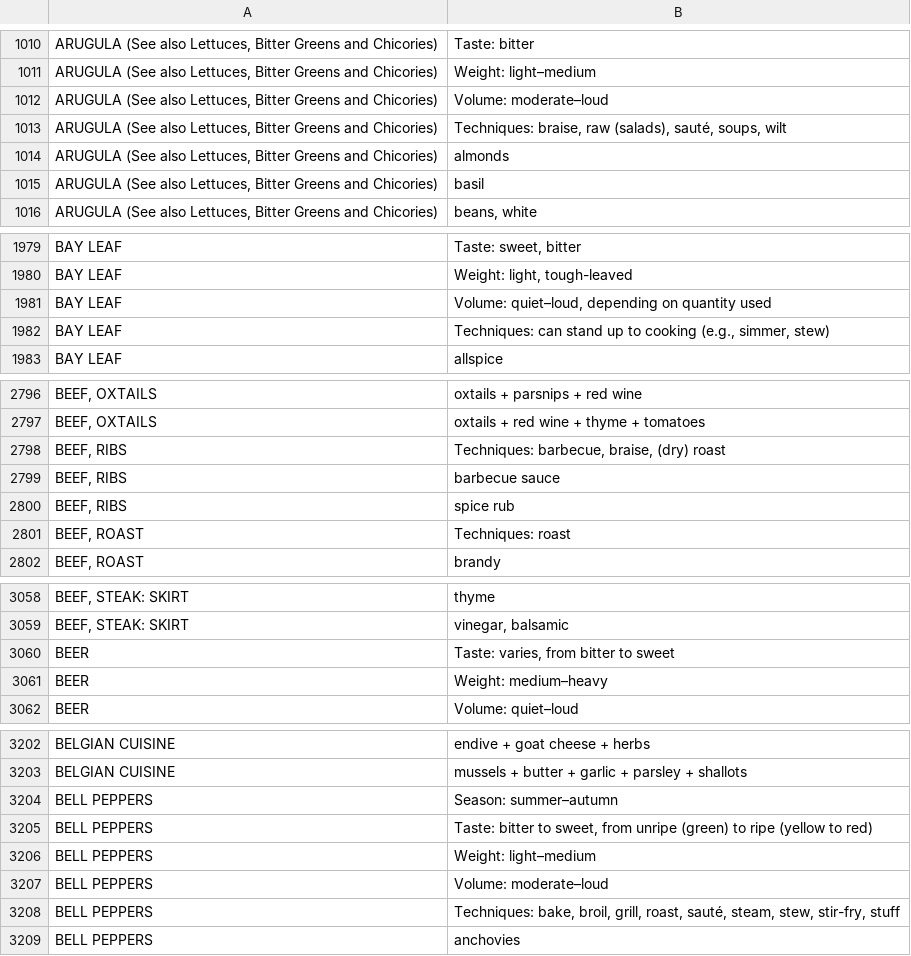
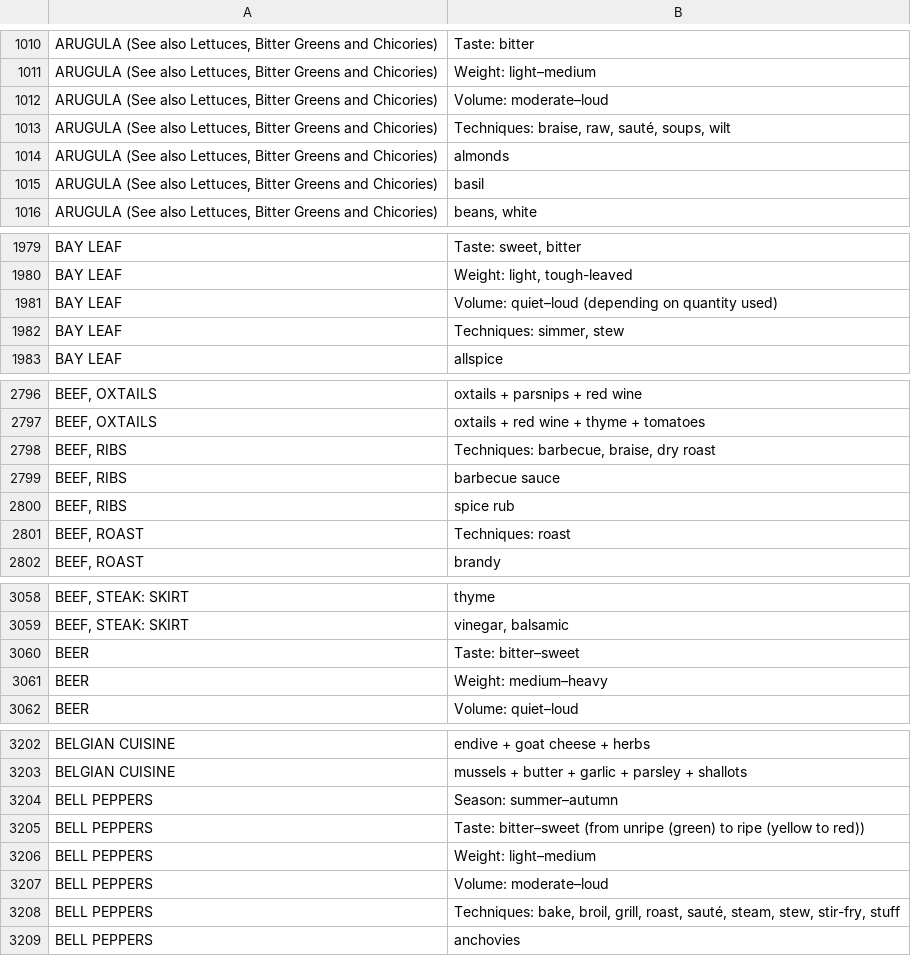
Before and after one commit to food-tools/flavor-map, a CSV file: data-v1/flavor_bible_full.csv, drawn as a sheet; only a part is shown, gaps mark what is left out; the diff covers the shown part only.

```diff
--- a/data-v1/flavor_bible_full.csv
+++ b/data-v1/flavor_bible_full.csv
@@ -1012,3 +1012,3 @@
 "ARUGULA (See also Lettuces, Bitter Greens and Chicories)","Volume: moderate–loud"
-"ARUGULA (See also Lettuces, Bitter Greens and Chicories)","Techniques: braise, raw (salads), sauté, soups, wilt"
+"ARUGULA (See also Lettuces, Bitter Greens and Chicories)","Techniques: braise, raw, sauté, soups, wilt"
 "ARUGULA (See also Lettuces, Bitter Greens and Chicories)","almonds"
@@ -1980,4 +1980,4 @@
 "BAY LEAF","Weight: light, tough-leaved"
-"BAY LEAF","Volume: quiet–loud, depending on quantity used"
-"BAY LEAF","Techniques: can stand up to cooking (e.g., simmer, stew)"
+"BAY LEAF","Volume: quiet–loud (depending on quantity used)"
+"BAY LEAF","Techniques: simmer, stew"
 "BAY LEAF","allspice"
@@ -2797,3 +2797,3 @@
 "BEEF, OXTAILS","oxtails + red wine + thyme + tomatoes"
-"BEEF, RIBS","Techniques: barbecue, braise, (dry) roast"
+"BEEF, RIBS","Techniques: barbecue, braise, dry roast"
 "BEEF, RIBS","barbecue sauce"
@@ -3059,3 +3059,3 @@
 "BEEF, STEAK: SKIRT","vinegar, balsamic"
-"BEER","Taste: varies, from bitter to sweet"
+"BEER","Taste: bitter–sweet"
 "BEER","Weight: medium–heavy"
@@ -3204,3 +3204,3 @@
 "BELL PEPPERS","Season: summer–autumn"
-"BELL PEPPERS","Taste: bitter to sweet, from unripe (green) to ripe (yellow to red)"
+"BELL PEPPERS","Taste: bitter–sweet (from unripe (green) to ripe (yellow to red))"
 "BELL PEPPERS","Weight: light–medium"
```
Also changed, not shown: 24 edited cells elsewhere in this file, data-v1/ingredient_metadata.csv, 11 other files.
